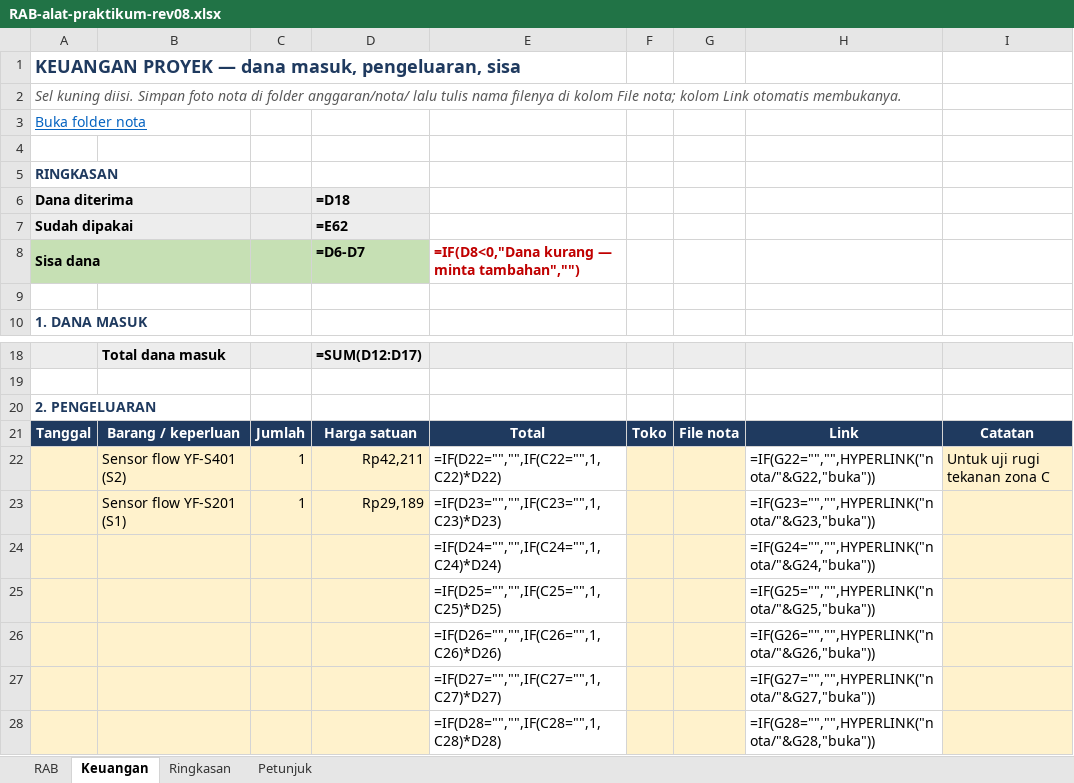
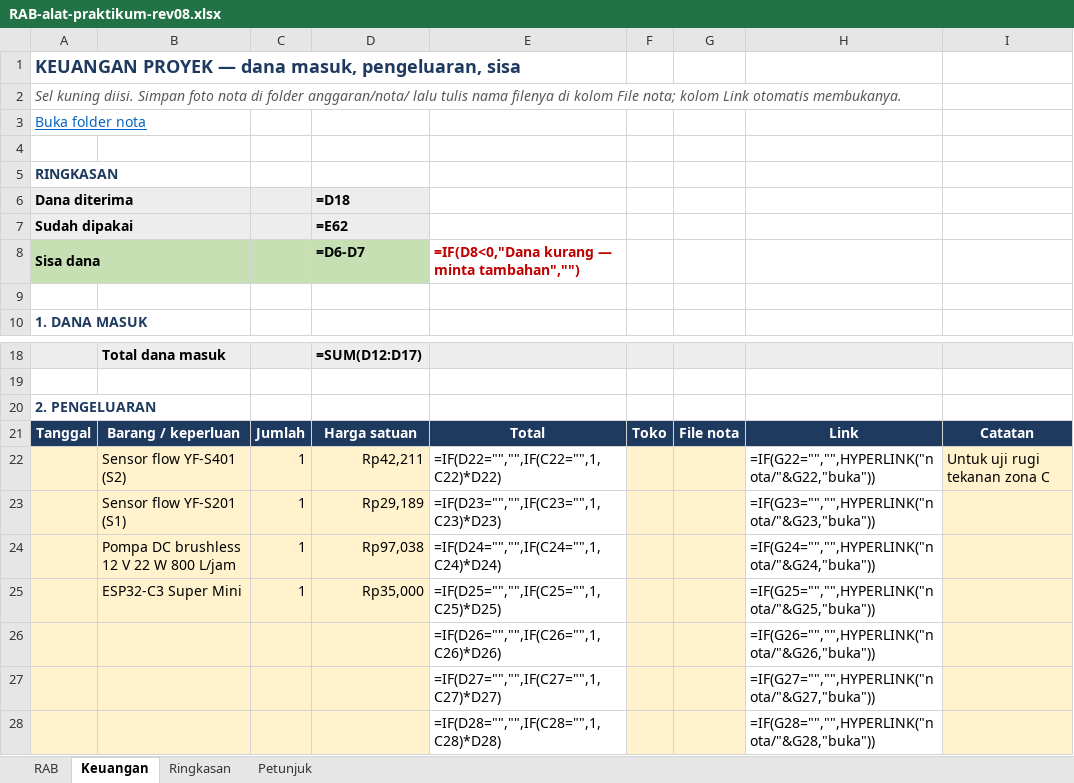
Before and after one commit to Grsliy/mcu-flow-continuity-bernoulli, an Excel workbook: anggaran/RAB-alat-praktikum-rev08.xlsx, sheet Keuangan, drawn as a sheet; only a part is shown, gaps mark what is left out; values as stored, in another font and other column widths than the file's, no borders; formulas without a stored value are shown as written; removed rows and columns are numbered as before the commit, all else as after; the diff names each change by its address in the sheet, - before the commit and + after, or states it on an @@ line.

Commit message:
RAB: catat harga beli pompa 22 W dan ESP32-C3

```diff
--- a/anggaran/RAB-alat-praktikum-rev08.xlsx (sheet Keuangan)
+++ b/anggaran/RAB-alat-praktikum-rev08.xlsx (sheet Keuangan)
-B6:B7 fill: #EDEDED
+B6:B7 fill: none
-B8 fill: #C6E0B4
+B8 fill: none
-row 24:  |  |  |  | =IF(D24="","",IF(C24="",1,C24)*D24) |  |  | =IF(G24="","",HYPERLINK("nota/"&G24,"buka"))
-row 25:  |  |  |  | =IF(D25="","",IF(C25="",1,C25)*D25) |  |  | =IF(G25="","",HYPERLINK("nota/"&G25,"buka"))
+row 24:  | Pompa DC brushless 12 V 22 W 800 L/jam | 1 | Rp97,038 | =IF(D24="","",IF(C24="",1,C24)*D24) |  |  | =IF(G24="","",HYPERLINK("nota/"&G24,"buka"))
+row 25:  | ESP32-C3 Super Mini | 1 | Rp35,000 | =IF(D25="","",IF(C25="",1,C25)*D25) |  |  | =IF(G25="","",HYPERLINK("nota/"&G25,"buka"))
```
Also changed, not shown: sheet RAB.
